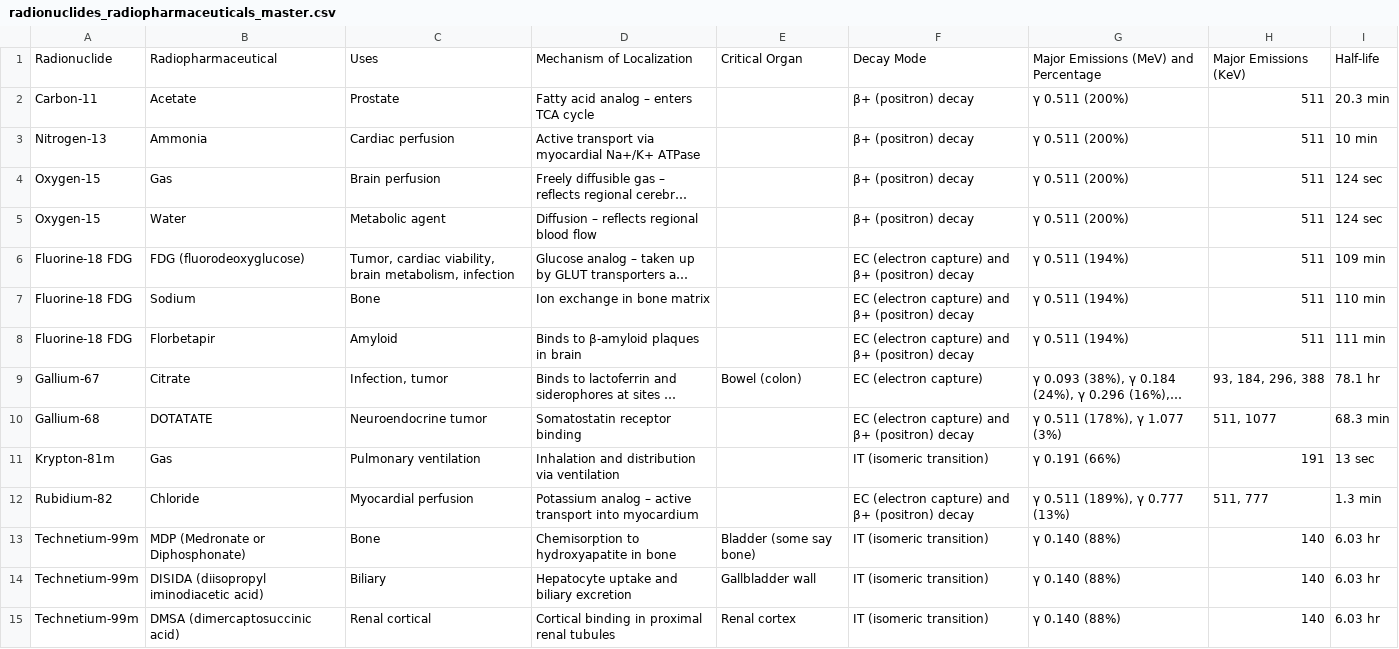
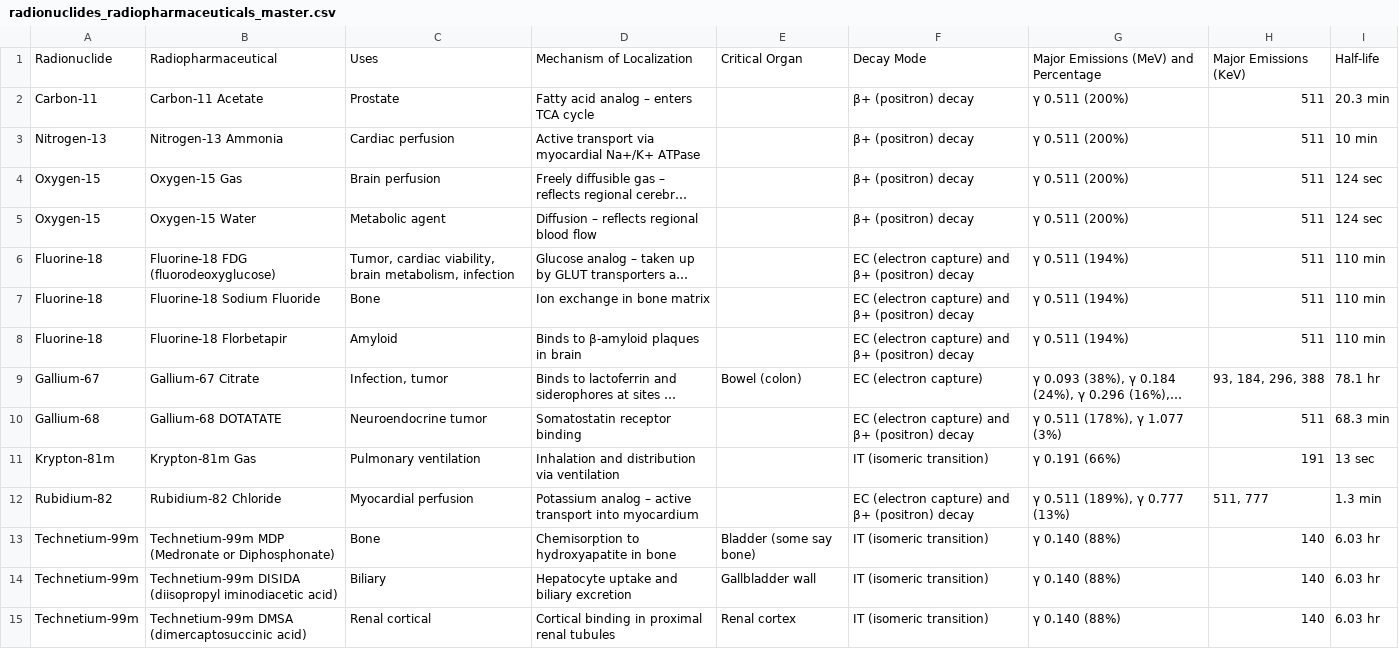
Before and after one commit to JakeRommMD/tracer-hunt-app1, a CSV file: radionuclides_radiopharmaceuticals_master.csv, drawn as a sheet; only a part is shown; long unchanged cells end in …; the diff covers the shown part only; the diff names each change by its address in the sheet, - before the commit and + after, or states it on an @@ line.

Commit message:
Describe changes

```diff
--- a/radionuclides_radiopharmaceuticals_master.csv
+++ b/radionuclides_radiopharmaceuticals_master.csv
-B2: Acetate
+B2: Carbon-11 Acetate
-B3: Ammonia
+B3: Nitrogen-13 Ammonia
-B4: Gas
+B4: Oxygen-15 Gas
-B5: Water
+B5: Oxygen-15 Water
-A6:A8: Fluorine-18 FDG
+A6:A8: Fluorine-18
-B6: FDG (fluorodeoxyglucose)
+B6: Fluorine-18 FDG (fluorodeoxyglucose)
-I6: 109 min
+I6: 110 min
-B7: Sodium
+B7: Fluorine-18 Sodium Fluoride
-B8: Florbetapir
+B8: Fluorine-18 Florbetapir
-I8: 111 min
+I8: 110 min
-B9: Citrate
+B9: Gallium-67 Citrate
-B10: DOTATATE
+B10: Gallium-68 DOTATATE
-H10: 511, 1077
+H10: 511
-B11: Gas
+B11: Krypton-81m Gas
-B12: Chloride
+B12: Rubidium-82 Chloride
-B13: MDP (Medronate or Diphosphonate)
+B13: Technetium-99m MDP (Medronate or Diphosphonate)
-B14: DISIDA (diisopropyl…
+B14: Technetium-99m DISIDA (diisopropyl…
-B15: DMSA (dimercaptosuccinic acid)
+B15: Technetium-99m DMSA (dimercaptosuccinic acid)
```
Also changed, not shown: 1 added row and 26 edited cells elsewhere in this file.
